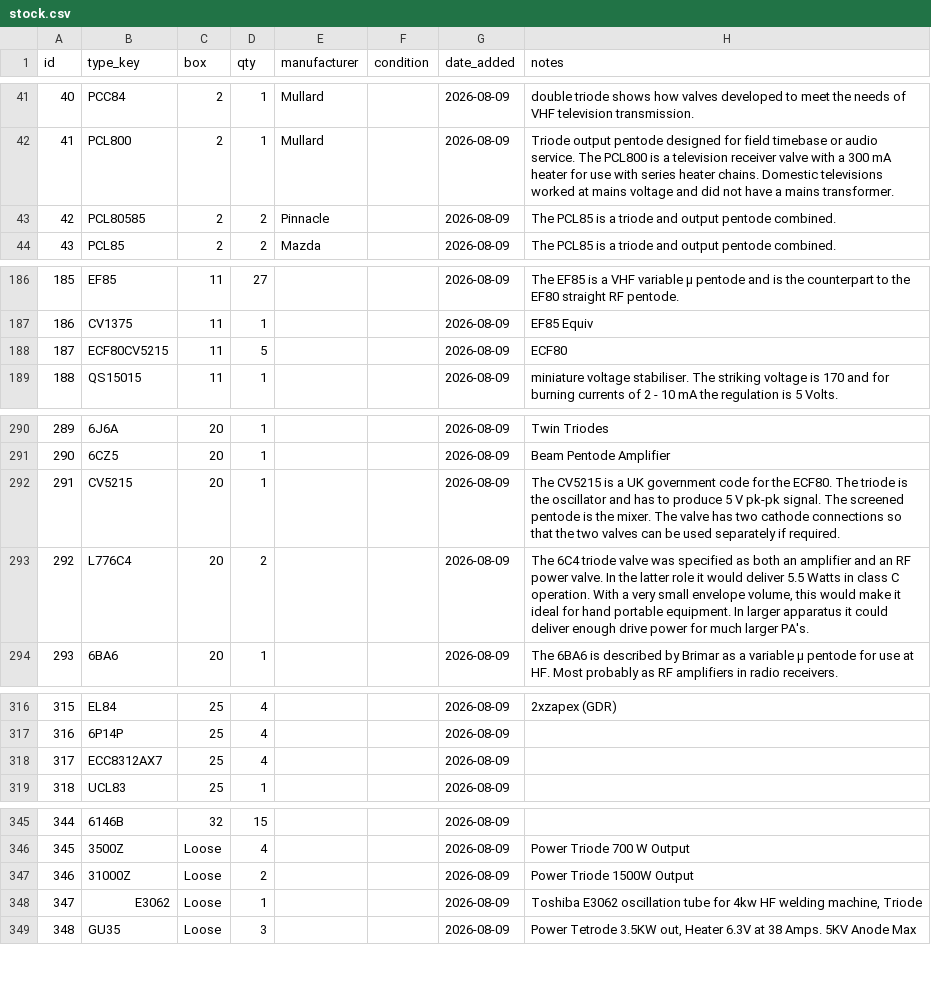
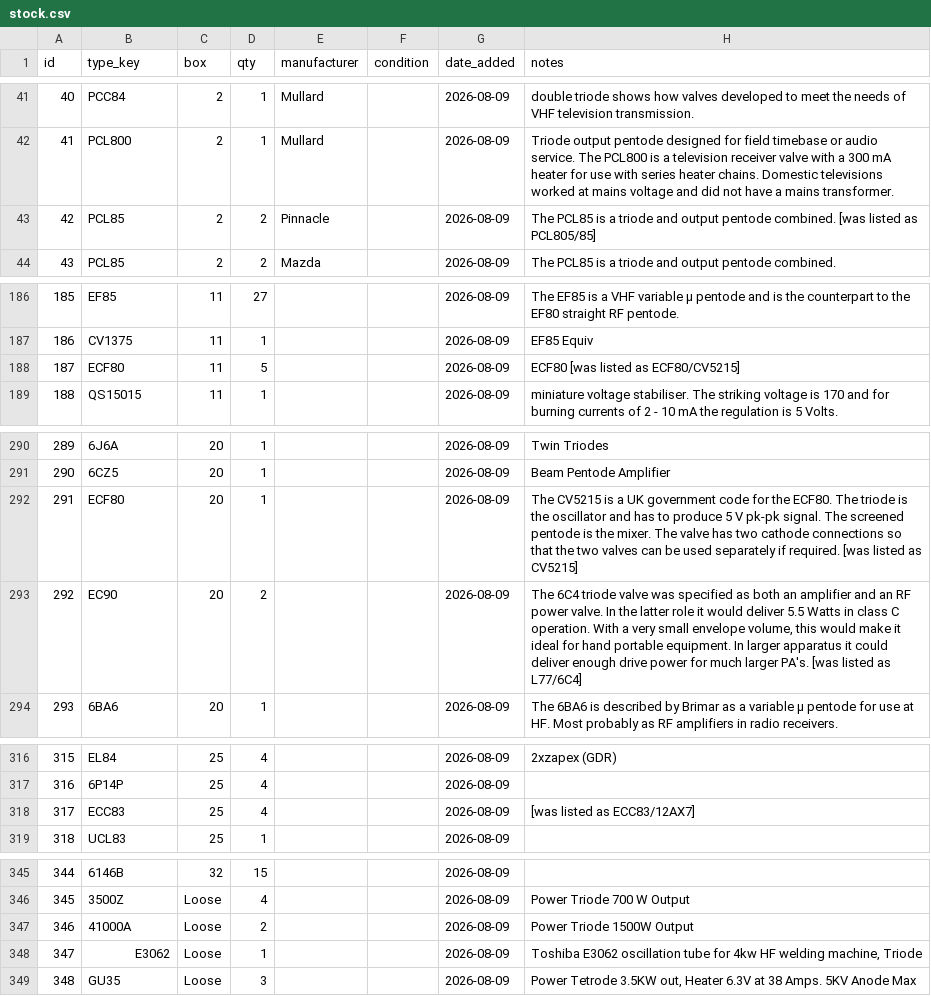
Before and after one commit to GarethDaviesLondon/ValveInventory, a CSV file: data/stock.csv, drawn as a sheet; only a part is shown, gaps mark what is left out; the diff covers the shown part only.

```diff
--- a/data/stock.csv
+++ b/data/stock.csv
@@ -42,3 +42,3 @@ id,type_key,box,qty,manufacturer,condition,date_added,notes
 41,PCL800,2,1,Mullard,,2026-08-09,Triode output pentode designed for field timebase or audio service. The PCL800 is a television receiver valve with a 300 mA heater for use with series heater chains. Domestic televisions worked at mains voltage and did not have a mains transformer.
-42,PCL80585,2,2,Pinnacle,,2026-08-09,The PCL85 is a triode and output pentode combined.
+42,PCL85,2,2,Pinnacle,,2026-08-09,The PCL85 is a triode and output pentode combined. [was listed as PCL805/85]
 43,PCL85,2,2,Mazda,,2026-08-09,The PCL85 is a triode and output pentode combined.
@@ -187,3 +187,3 @@ id,type_key,box,qty,manufacturer,condition,date_added,notes
 186,CV1375,11,1,,,2026-08-09,EF85 Equiv
-187,ECF80CV5215,11,5,,,2026-08-09,ECF80
+187,ECF80,11,5,,,2026-08-09,ECF80 [was listed as ECF80/CV5215]
 188,QS15015,11,1,,,2026-08-09,miniature voltage stabiliser. The striking voltage is 170 and for burning currents of 2 - 10 mA the regulation is 5 Volts.
@@ -291,4 +291,4 @@ id,type_key,box,qty,manufacturer,condition,date_added,notes
 290,6CZ5,20,1,,,2026-08-09,Beam Pentode Amplifier
-291,CV5215,20,1,,,2026-08-09,The CV5215 is a UK government code for the ECF80. The triode is the oscillator and has to produce 5 V pk-pk signal. The screened pentode is the mixer. The valve has two cathode connections so that the two valves can be used separately if required.
-292,L776C4,20,2,,,2026-08-09,"The 6C4 triode valve was specified as both an amplifier and an RF power valve. In the latter role it would deliver 5.5 Watts in class C operation. With a very small envelope volume, this would make it ideal for hand portable equipment. In larger apparatus it could deliver enough drive power for much larger PA's."
+291,ECF80,20,1,,,2026-08-09,The CV5215 is a UK government code for the ECF80. The triode is the oscillator and has to produce 5 V pk-pk signal. The screened pentode is the mixer. The valve has two cathode connections so that the two valves can be used separately if required. [was listed as CV5215]
+292,EC90,20,2,,,2026-08-09,"The 6C4 triode valve was specified as both an amplifier and an RF power valve. In the latter role it would deliver 5.5 Watts in class C operation. With a very small envelope volume, this would make it ideal for hand portable equipment. In larger apparatus it could deliver enough drive power for much larger PA's. [was listed as L77/6C4]"
 293,6BA6,20,1,,,2026-08-09,The 6BA6 is described by Brimar as a variable μ pentode for use at HF. Most probably as RF amplifiers in radio receivers.
@@ -317,3 +317,3 @@ id,type_key,box,qty,manufacturer,condition,date_added,notes
 316,6P14P,25,4,,,2026-08-09,
-317,ECC8312AX7,25,4,,,2026-08-09,
+317,ECC83,25,4,,,2026-08-09,[was listed as ECC83/12AX7]
 318,UCL83,25,1,,,2026-08-09,
@@ -346,3 +346,3 @@ id,type_key,box,qty,manufacturer,condition,date_added,notes
 345,3500Z,Loose,4,,,2026-08-09,Power Triode 700 W Output
-346,31000Z,Loose,2,,,2026-08-09,Power Triode 1500W Output
+346,41000A,Loose,2,,,2026-08-09,Power Triode 1500W Output
 347,E3062,Loose,1,,,2026-08-09,"Toshiba E3062 oscillation tube for 4kw HF welding machine, Triode"
```
Also changed, not shown: 1 edited cell elsewhere in this file, 13 other files.
